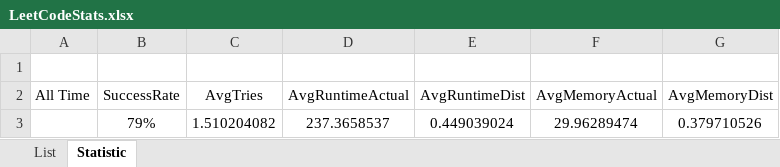
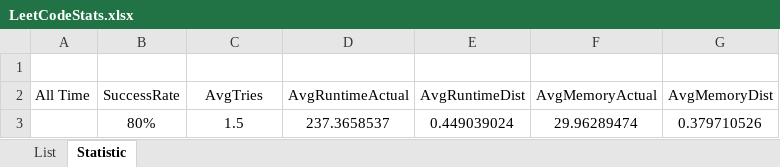
Before and after one commit to dkang919/CodingPractice, an Excel workbook: LeetCodeStats.xlsx, sheet Statistic, drawn as a sheet; values as stored, in another font and other column widths than the file's, no borders; the diff names each change by its address in the sheet, - before the commit and + after, or states it on an @@ line.

```diff
--- a/LeetCodeStats.xlsx (sheet Statistic)
+++ b/LeetCodeStats.xlsx (sheet Statistic)
-B3 (SuccessRate): 79%
+B3 (SuccessRate): 80%
-C3 (AvgTries): 1.510204082
+C3 (AvgTries): 1.5
```
Also changed, not shown: sheet List, 1 other file.
